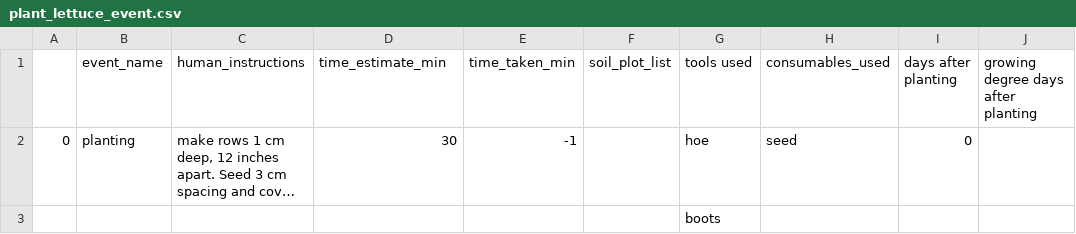
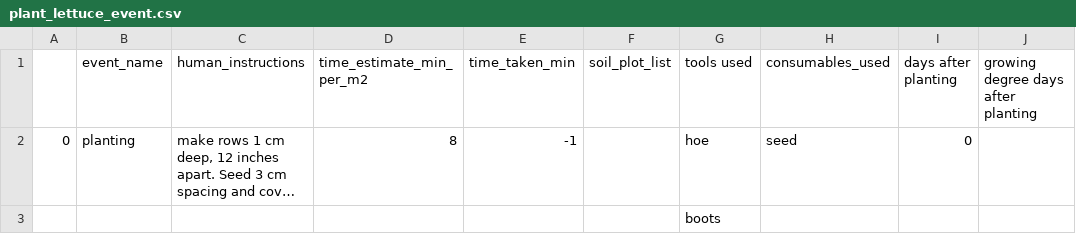
Before and after one commit to cjchandler/OpenFarmPlanner, a CSV file: lettuce_event_templates/plant_lettuce_event.csv, drawn as a sheet; long unchanged cells end in …; the diff names each change by its address in the sheet, - before the commit and + after, or states it on an @@ line.

```diff
--- a/lettuce_event_templates/plant_lettuce_event.csv
+++ b/lettuce_event_templates/plant_lettuce_event.csv
-D1: time_estimate_min
+D1: time_estimate_min_per_m2
-D2 (time_estimate_min_per_m2): 30
+D2 (time_estimate_min_per_m2): 8
```
Also changed, not shown: lettuce_event_templates/harvest_lettuce_event.csv, lettuce_event_templates/post_harvest_lettuce_event.csv, 16 other files.
